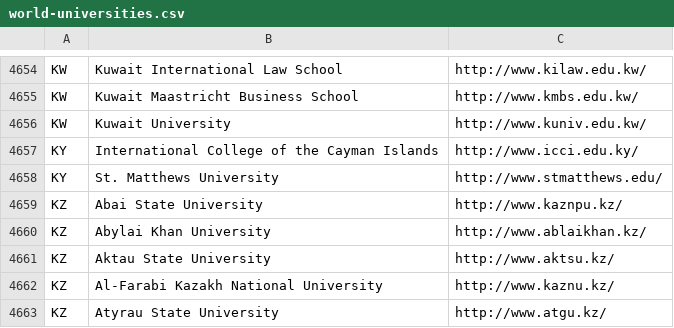
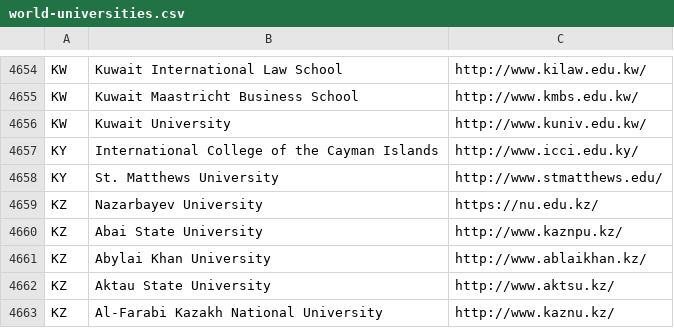
Before and after one commit to AlikePro/counselling, a CSV file: world-universities.csv, drawn as a sheet; only a part is shown, gaps mark what is left out; the shorter side is filled out with more unchanged rows; the diff names each change by its address in the sheet, - before the commit and + after, or states it on an @@ line.

Commit message:
Add Nazarbayev University to the list of universities

```diff
--- a/world-universities.csv
+++ b/world-universities.csv
+row 4659: KZ | Nazarbayev University | https://nu.edu.kz/
```
